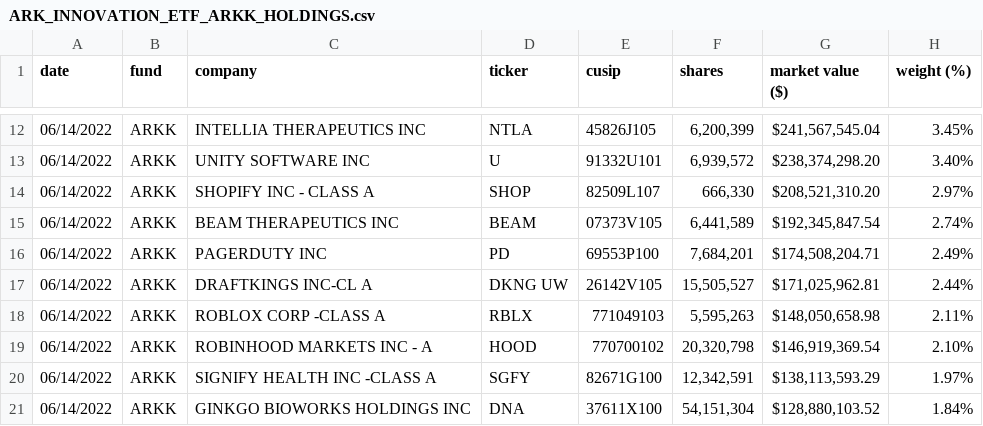
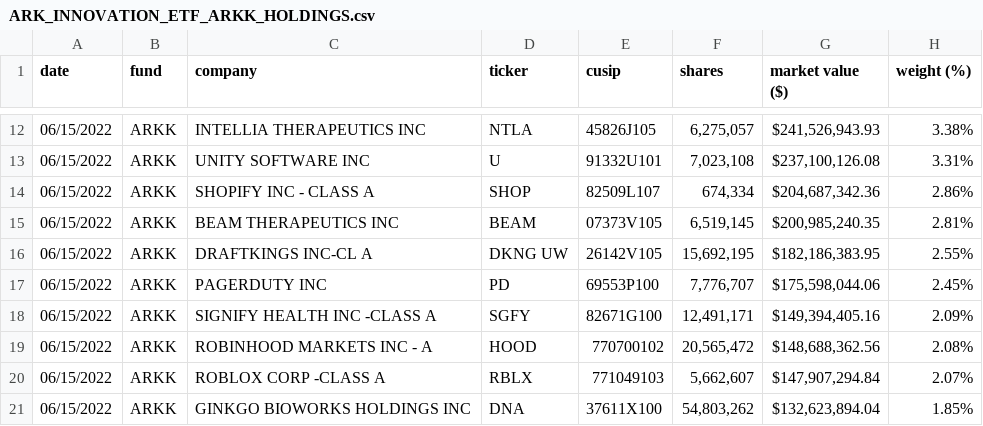
Before and after one commit to tsekityam/ark-funds-flat-data, a CSV file: ARK_INNOVATION_ETF_ARKK_HOLDINGS.csv, drawn as a sheet; only a part is shown, gaps mark what is left out; the diff covers the shown part only.

Commit message:
Flat: latest data (2022-06-16T00:20:16.171Z) {   "date": "2022-06-16T00:20:16.171Z",   "files": [     {       "name": "ARK_INNOVATION_ETF_ARKK_HOLDINGS.csv",       "deltaBytes": 3,       "source": "https://ark-funds.com/wp-content/uploads/funds-etf-csv/ARK_INNOVATION_ETF_ARKK_HOLDINGS.csv"     },     {       "name": "raw/ARK_INNOVATION_ETF_ARKK_HOLDINGS.csv",       "deltaBytes": 3,       "source": "https://ark-funds.com/wp-content/uploads/funds-etf-csv/ARK_INNOVATION_ETF_ARKK_HOLDINGS.csv"     },     {       "name": "ARK_TRANSPARENCY_ETF_CTRU_HOLDINGS.csv",       "deltaBytes": -1,       "source": "https://ark-funds.com/wp-content/uploads/funds-etf-csv/ARK_TRANSPARENCY_ETF_CTRU_HOLDINGS.csv"     },     {       "name": "raw/ARK_TRANSPARENCY_ETF_CTRU_HOLDINGS.csv",       "deltaBytes": -1,       "source": "https://ark-funds.com/wp-content/uploads/funds-etf-csv/ARK_TRANSPARENCY_ETF_CTRU_HOLDINGS.csv"     }   ] }

```diff
--- a/ARK_INNOVATION_ETF_ARKK_HOLDINGS.csv
+++ b/ARK_INNOVATION_ETF_ARKK_HOLDINGS.csv
@@ -12,10 +12,10 @@ date,fund,company,ticker,cusip,shares,market value ($),weight (%)
-06/14/2022,ARKK,INTELLIA THERAPEUTICS INC,NTLA,45826J105,"6,200,399","$241,567,545.04",3.45%
-06/14/2022,ARKK,UNITY SOFTWARE INC,U,91332U101,"6,939,572","$238,374,298.20",3.40%
-06/14/2022,ARKK,SHOPIFY INC - CLASS A,SHOP,82509L107,"666,330","$208,521,310.20",2.97%
-06/14/2022,ARKK,BEAM THERAPEUTICS INC,BEAM,07373V105,"6,441,589","$192,345,847.54",2.74%
-06/14/2022,ARKK,PAGERDUTY INC,PD,69553P100,"7,684,201","$174,508,204.71",2.49%
-06/14/2022,ARKK,DRAFTKINGS INC-CL A,DKNG UW,26142V105,"15,505,527","$171,025,962.81",2.44%
-06/14/2022,ARKK,ROBLOX CORP -CLASS A,RBLX,771049103,"5,595,263","$148,050,658.98",2.11%
-06/14/2022,ARKK,ROBINHOOD MARKETS INC - A,HOOD,770700102,"20,320,798","$146,919,369.54",2.10%
-06/14/2022,ARKK,SIGNIFY HEALTH INC -CLASS A,SGFY,82671G100,"12,342,591","$138,113,593.29",1.97%
-06/14/2022,ARKK,GINKGO BIOWORKS HOLDINGS INC,DNA,37611X100,"54,151,304","$128,880,103.52",1.84%
+06/15/2022,ARKK,INTELLIA THERAPEUTICS INC,NTLA,45826J105,"6,275,057","$241,526,943.93",3.38%
+06/15/2022,ARKK,UNITY SOFTWARE INC,U,91332U101,"7,023,108","$237,100,126.08",3.31%
+06/15/2022,ARKK,SHOPIFY INC - CLASS A,SHOP,82509L107,"674,334","$204,687,342.36",2.86%
+06/15/2022,ARKK,BEAM THERAPEUTICS INC,BEAM,07373V105,"6,519,145","$200,985,240.35",2.81%
+06/15/2022,ARKK,DRAFTKINGS INC-CL A,DKNG UW,26142V105,"15,692,195","$182,186,383.95",2.55%
+06/15/2022,ARKK,PAGERDUTY INC,PD,69553P100,"7,776,707","$175,598,044.06",2.45%
+06/15/2022,ARKK,SIGNIFY HEALTH INC -CLASS A,SGFY,82671G100,"12,491,171","$149,394,405.16",2.09%
+06/15/2022,ARKK,ROBINHOOD MARKETS INC - A,HOOD,770700102,"20,565,472","$148,688,362.56",2.08%
+06/15/2022,ARKK,ROBLOX CORP -CLASS A,RBLX,771049103,"5,662,607","$147,907,294.84",2.07%
+06/15/2022,ARKK,GINKGO BIOWORKS HOLDINGS INC,DNA,37611X100,"54,803,262","$132,623,894.04",1.85%
```
Also changed, not shown: 2 added rows, 2 removed rows and 94 edited cells elsewhere in this file, ARK_TRANSPARENCY_ETF_CTRU_HOLDINGS.csv, raw/ARK_INNOVATION_ETF_ARKK_HOLDINGS.csv, 1 other file.
